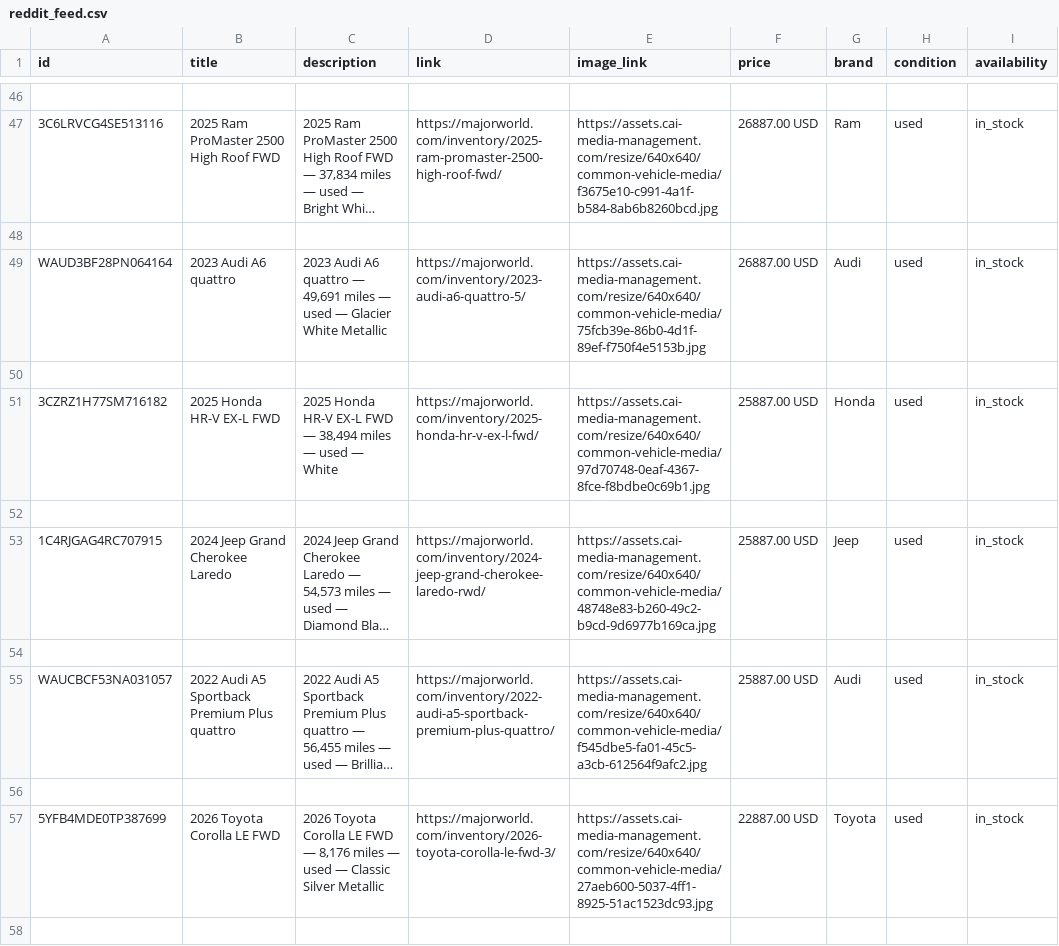
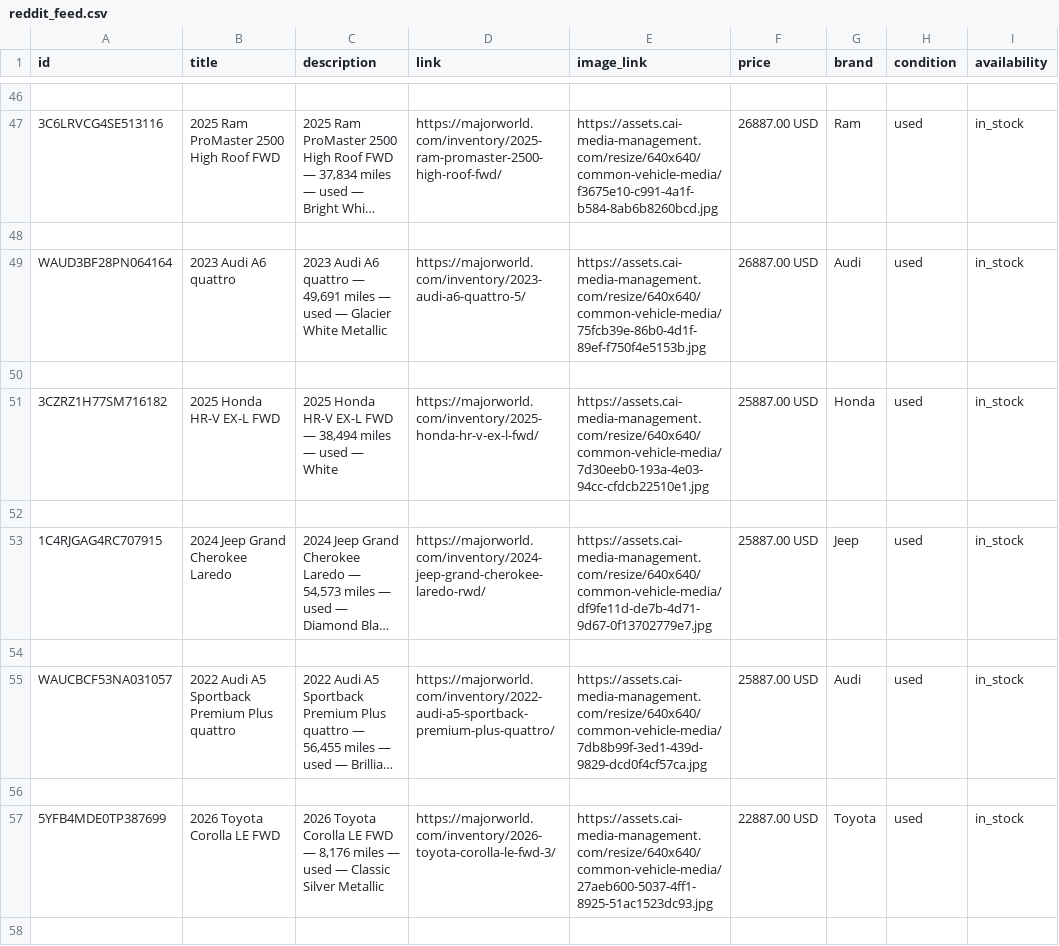
Before and after one commit to orenagassy/MW_feed, a CSV file: reddit_feed.csv, drawn as a sheet; only a part is shown, gaps mark what is left out; long unchanged cells end in …; the diff covers the shown part only; the diff names each change by its address in the sheet, - before the commit and + after, or states it on an @@ line.

Commit message:
Feed update 2026-08-08 15:58 UTC

```diff
--- a/reddit_feed.csv
+++ b/reddit_feed.csv
-E51 (image_link): https://assets.cai-media-management.com/resize/640x640/common-vehicle-media/97d70748-0eaf-4367-8fce-f8bdbe0c69b1.jpg
+E51 (image_link): https://assets.cai-media-management.com/resize/640x640/common-vehicle-media/7d30eeb0-193a-4e03-94cc-cfdcb22510e1.jpg
-E53 (image_link): https://assets.cai-media-management.com/resize/640x640/common-vehicle-media/48748e83-b260-49c2-b9cd-9d6977b169ca.jpg
+E53 (image_link): https://assets.cai-media-management.com/resize/640x640/common-vehicle-media/df9fe11d-de7b-4d71-9d67-0f13702779e7.jpg
-E55 (image_link): https://assets.cai-media-management.com/resize/640x640/common-vehicle-media/f545dbe5-fa01-45c5-a3cb-612564f9afc2.jpg
+E55 (image_link): https://assets.cai-media-management.com/resize/640x640/common-vehicle-media/7db8b99f-3ed1-439d-9829-dcd0f4cf57ca.jpg
```
Also changed, not shown: 2 removed rows and 36 edited cells elsewhere in this file.
